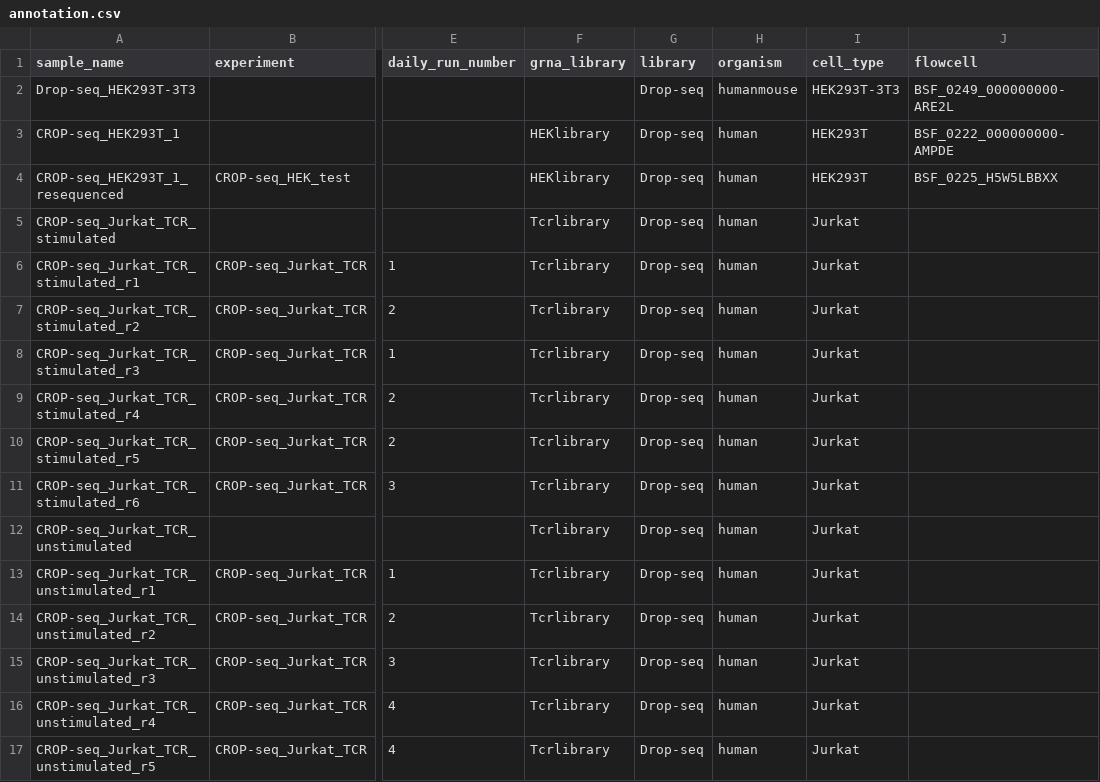
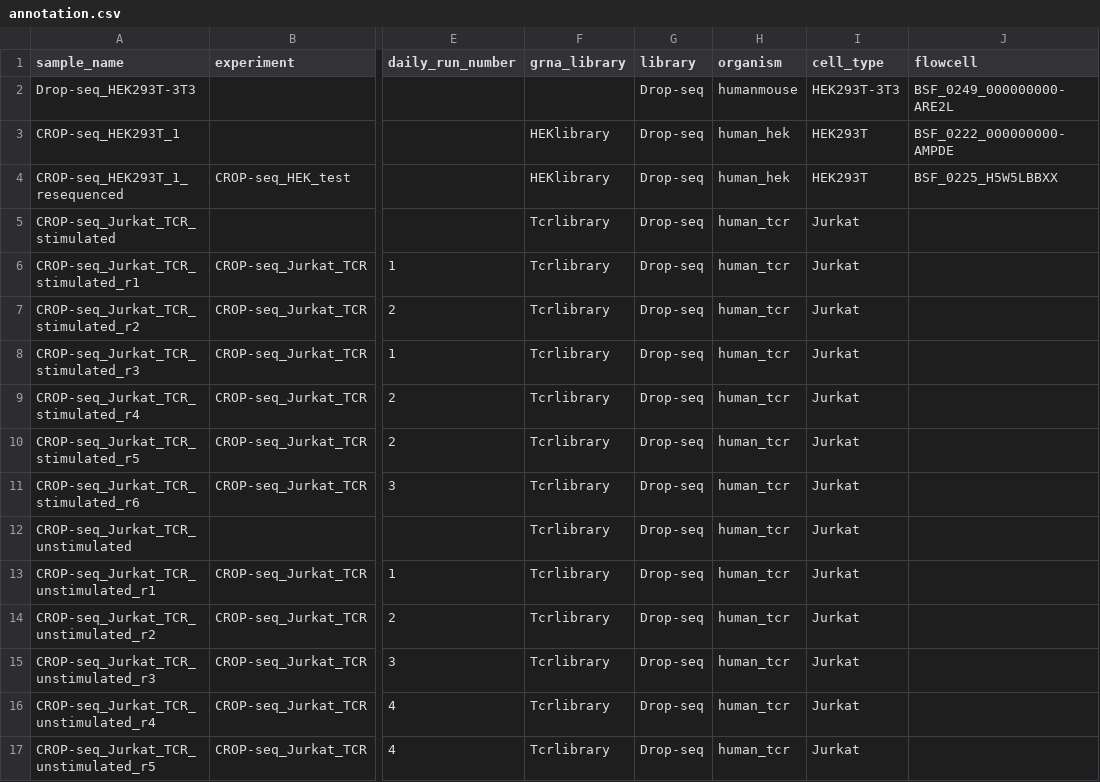
Before and after one commit to epigen/crop-seq, a CSV file: metadata/annotation.csv, drawn as a sheet; only a part is shown, gaps mark what is left out; the diff names each change by its address in the sheet, - before the commit and + after, or states it on an @@ line.

Commit message:
add support for several gRNA libraries across samples/experiments/references

```diff
--- a/metadata/annotation.csv
+++ b/metadata/annotation.csv
-H3:H4 (organism): human
+H3:H4 (organism): human_hek
-H5:H17 (organism): human
+H5:H17 (organism): human_tcr
```
Also changed, not shown: 3 other files.
